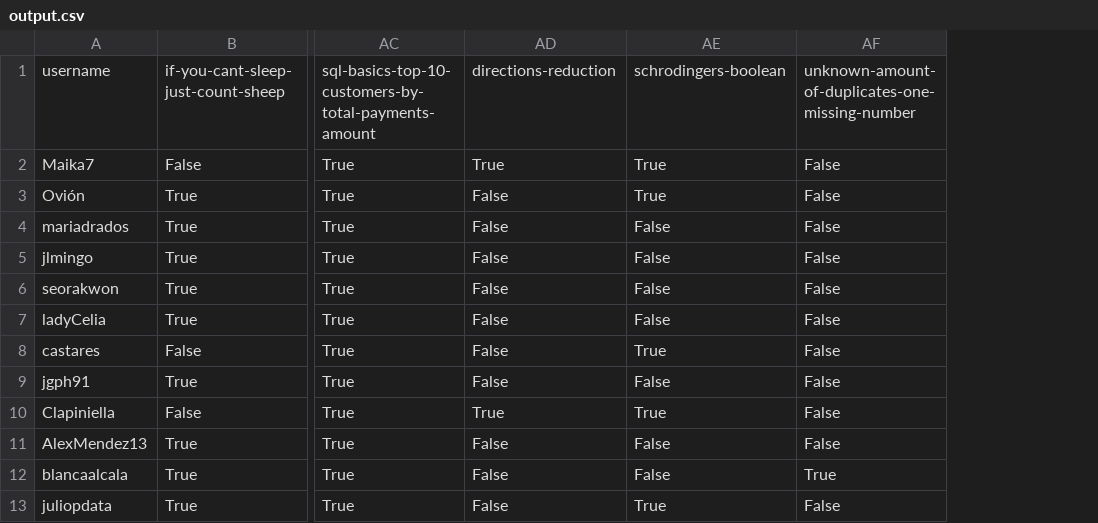
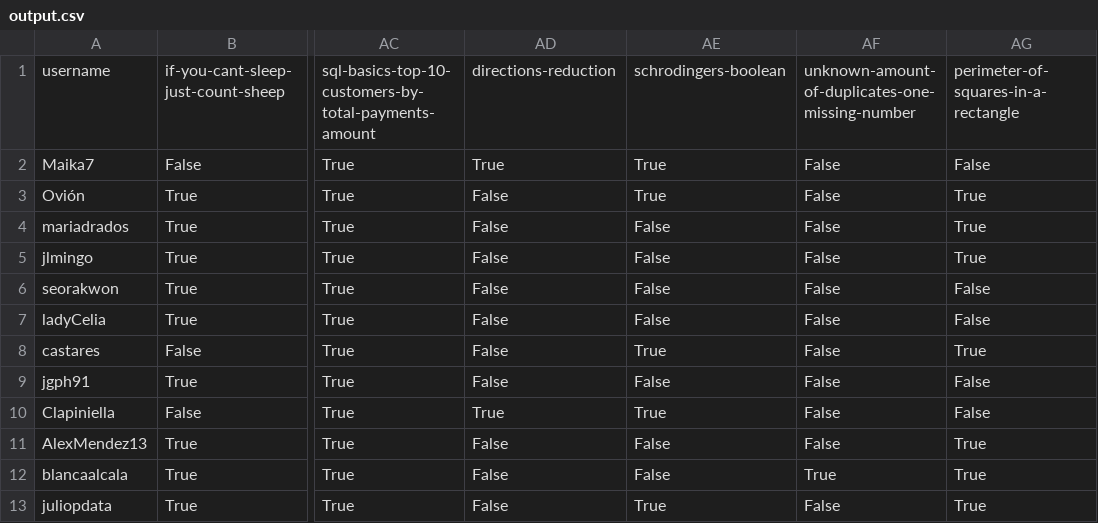
Before and after one commit to agalvezcorell/codewars-kata-student-correction-ih, a CSV file: output/output.csv, drawn as a sheet; only a part is shown, gaps mark what is left out; the diff names each change by its address in the sheet, - before the commit and + after, or states it on an @@ line.

```diff
--- a/output/output.csv
+++ b/output/output.csv
+column AG, rows 1-13: perimeter-of-squares-in-a-rectangle | False | True | True | True | False | False | True | False | False | True | True | True
```
Also changed, not shown: input/katas.csv, 1 other file.
